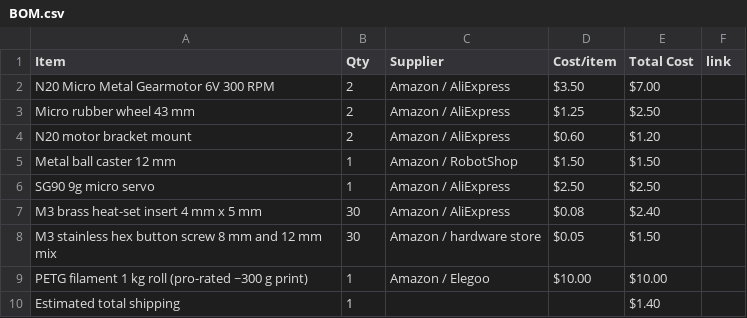
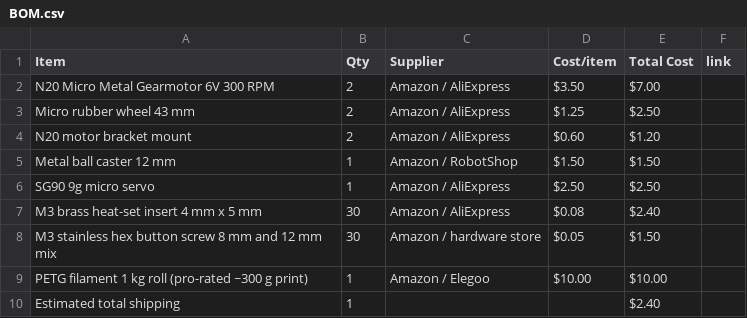
Before and after one commit to atireksd11/Astra-Companion-Cad, a CSV file: BOM.csv, drawn as a sheet.

Commit message:
Sync Astra Companion from Half Life

```diff
--- a/BOM.csv
+++ b/BOM.csv
@@ -9,2 +9,2 @@ M3 stainless hex button screw 8 mm and 12 mm mix,30,Amazon / hardware store,$0.0
 PETG filament 1 kg roll (pro-rated ~300 g print),1,Amazon / Elegoo,$10.00,$10.00,
-Estimated total shipping,1,,,$1.40,
+Estimated total shipping,1,,,$2.40,
```
